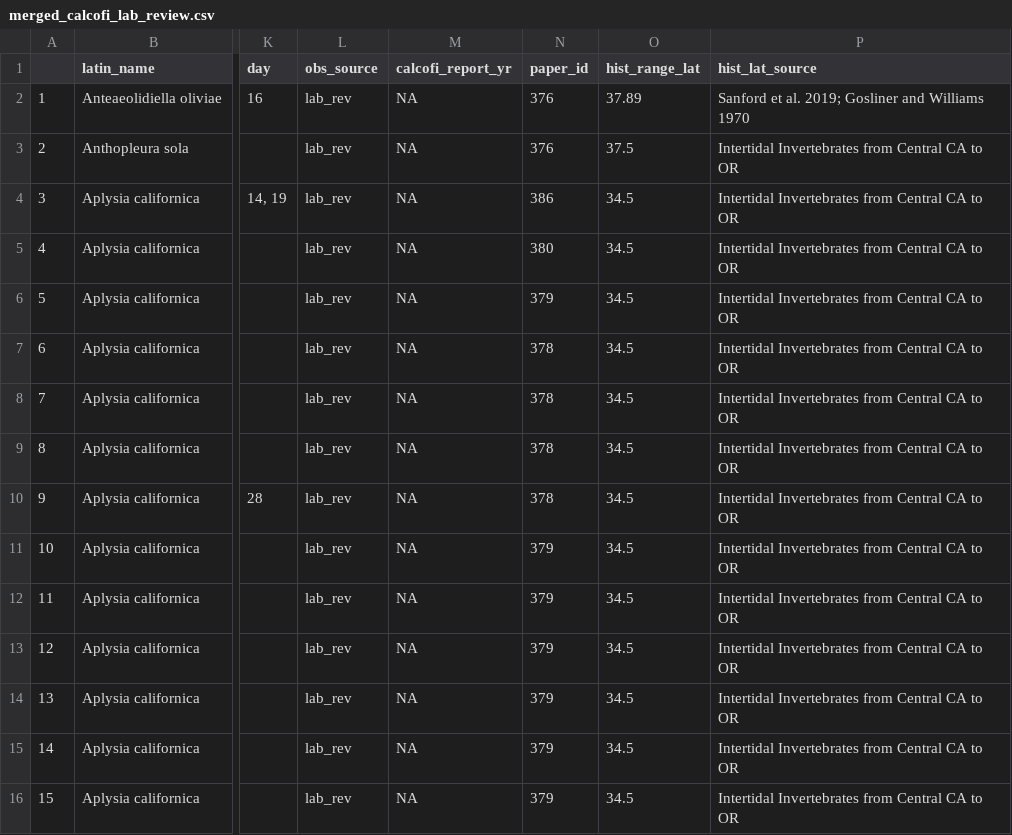
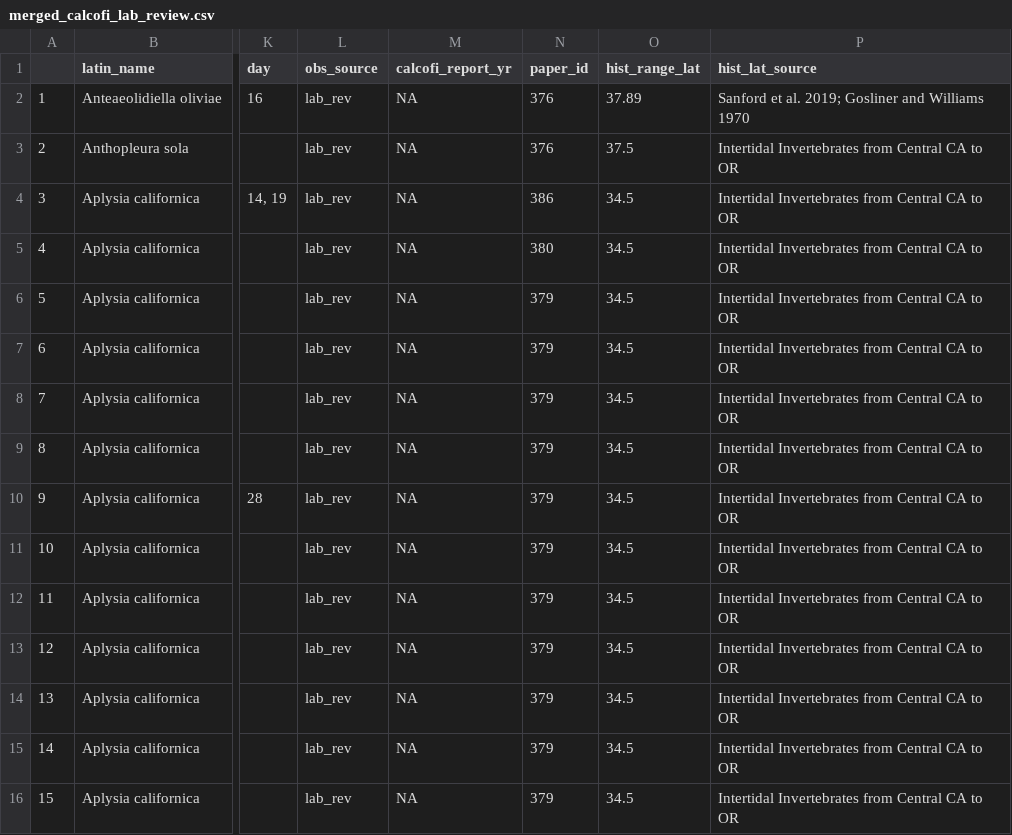
Before and after one commit to jordanasevigny/ca-invert-shifts, a CSV file: processed_data/merged_calcofi_lab_review.csv, drawn as a sheet; only a part is shown, gaps mark what is left out; the diff names each change by its address in the sheet, - before the commit and + after, or states it on an @@ line.

```diff
--- a/processed_data/merged_calcofi_lab_review.csv
+++ b/processed_data/merged_calcofi_lab_review.csv
-N7:N10 (paper_id): 378
+N7:N10 (paper_id): 379
```
Also changed, not shown: data/lab_review_clean_missing_longitudes.csv, processed_data/calcofi_review_data_clean.csv, 16 other files.
